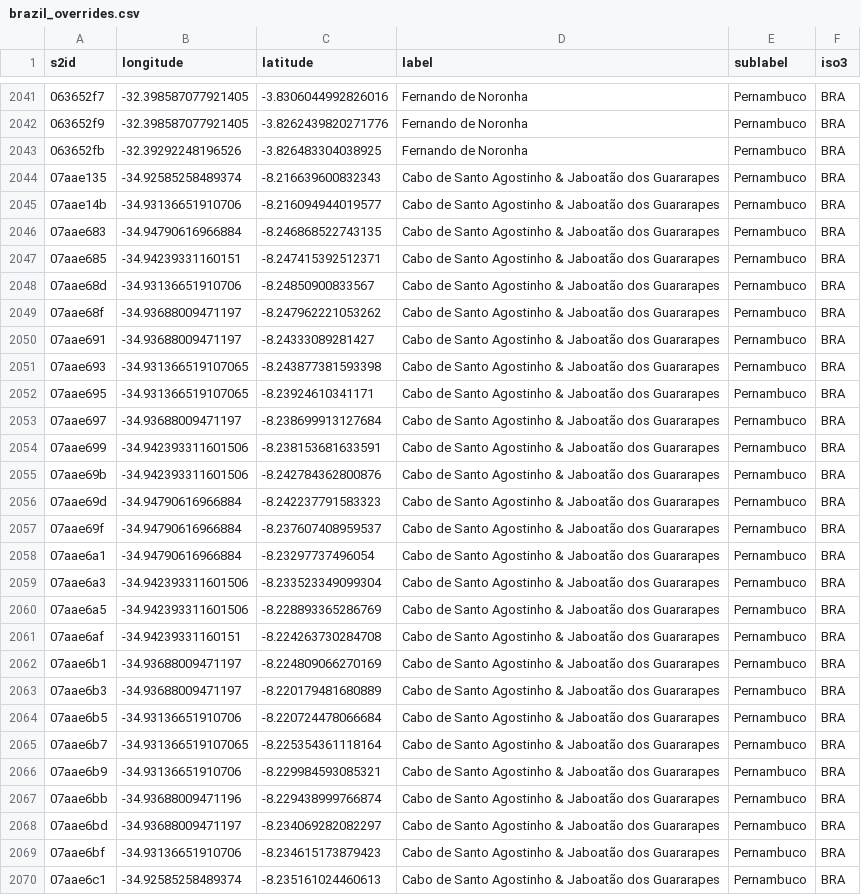
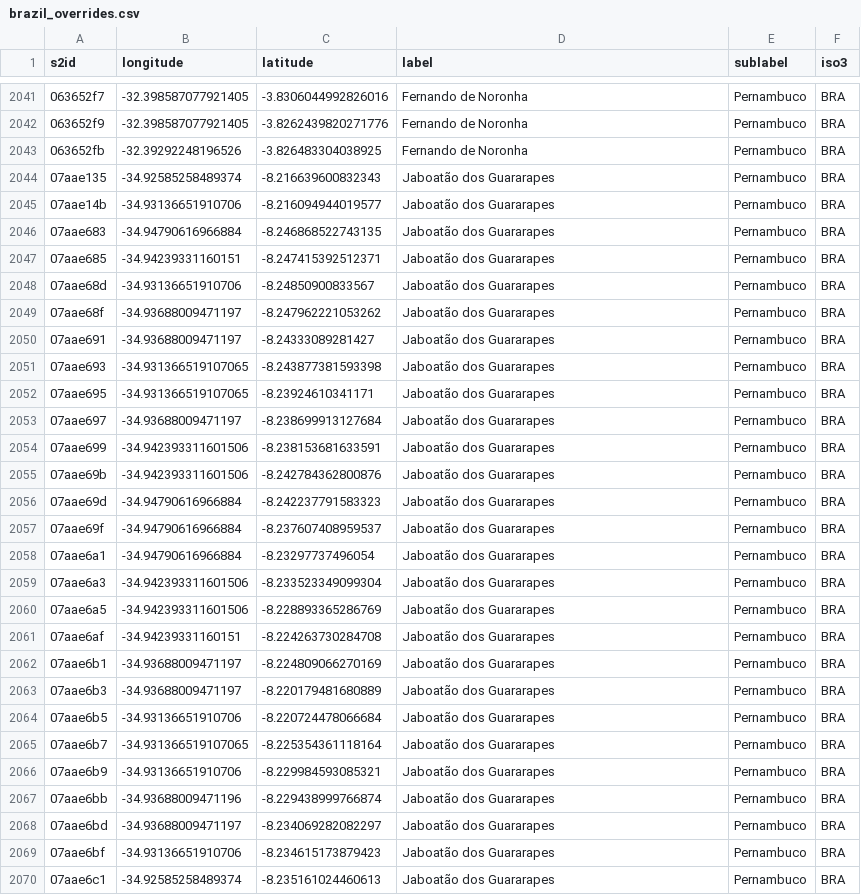
Before and after one commit to GlobalFishingWatch/pipe-anchorages, a CSV file: pipe_anchorages/data/port_lists/brazil_overrides.csv, drawn as a sheet; only a part is shown, gaps mark what is left out; the diff covers the shown part only.

```diff
--- a/pipe_anchorages/data/port_lists/brazil_overrides.csv
+++ b/pipe_anchorages/data/port_lists/brazil_overrides.csv
@@ -2043,28 +2043,28 @@ s2id,longitude,latitude,label,sublabel,iso3
 063652fb,-32.39292248196526,-3.826483304038925,Fernando de Noronha,Pernambuco,BRA
-07aae135,-34.92585258489374,-8.216639600832343,Cabo de Santo Agostinho & Jaboatão dos Guararapes,Pernambuco,BRA
-07aae14b,-34.93136651910706,-8.216094944019577,Cabo de Santo Agostinho & Jaboatão dos Guararapes,Pernambuco,BRA
-07aae683,-34.94790616966884,-8.246868522743135,Cabo de Santo Agostinho & Jaboatão dos Guararapes,Pernambuco,BRA
-07aae685,-34.94239331160151,-8.247415392512371,Cabo de Santo Agostinho & Jaboatão dos Guararapes,Pernambuco,BRA
-07aae68d,-34.93136651910706,-8.24850900833567,Cabo de Santo Agostinho & Jaboatão dos Guararapes,Pernambuco,BRA
-07aae68f,-34.93688009471197,-8.247962221053262,Cabo de Santo Agostinho & Jaboatão dos Guararapes,Pernambuco,BRA
-07aae691,-34.93688009471197,-8.24333089281427,Cabo de Santo Agostinho & Jaboatão dos Guararapes,Pernambuco,BRA
-07aae693,-34.931366519107065,-8.243877381593398,Cabo de Santo Agostinho & Jaboatão dos Guararapes,Pernambuco,BRA
-07aae695,-34.931366519107065,-8.23924610341171,Cabo de Santo Agostinho & Jaboatão dos Guararapes,Pernambuco,BRA
-07aae697,-34.93688009471197,-8.238699913127684,Cabo de Santo Agostinho & Jaboatão dos Guararapes,Pernambuco,BRA
-07aae699,-34.942393311601506,-8.238153681633591,Cabo de Santo Agostinho & Jaboatão dos Guararapes,Pernambuco,BRA
-07aae69b,-34.942393311601506,-8.242784362800876,Cabo de Santo Agostinho & Jaboatão dos Guararapes,Pernambuco,BRA
-07aae69d,-34.94790616966884,-8.242237791583323,Cabo de Santo Agostinho & Jaboatão dos Guararapes,Pernambuco,BRA
-07aae69f,-34.94790616966884,-8.237607408959537,Cabo de Santo Agostinho & Jaboatão dos Guararapes,Pernambuco,BRA
-07aae6a1,-34.94790616966884,-8.23297737496054,Cabo de Santo Agostinho & Jaboatão dos Guararapes,Pernambuco,BRA
-07aae6a3,-34.942393311601506,-8.233523349099304,Cabo de Santo Agostinho & Jaboatão dos Guararapes,Pernambuco,BRA
-07aae6a5,-34.942393311601506,-8.228893365286769,Cabo de Santo Agostinho & Jaboatão dos Guararapes,Pernambuco,BRA
-07aae6af,-34.94239331160151,-8.224263730284708,Cabo de Santo Agostinho & Jaboatão dos Guararapes,Pernambuco,BRA
-07aae6b1,-34.93688009471197,-8.224809066270169,Cabo de Santo Agostinho & Jaboatão dos Guararapes,Pernambuco,BRA
-07aae6b3,-34.93688009471197,-8.220179481680889,Cabo de Santo Agostinho & Jaboatão dos Guararapes,Pernambuco,BRA
-07aae6b5,-34.93136651910706,-8.220724478066684,Cabo de Santo Agostinho & Jaboatão dos Guararapes,Pernambuco,BRA
-07aae6b7,-34.931366519107065,-8.225354361118164,Cabo de Santo Agostinho & Jaboatão dos Guararapes,Pernambuco,BRA
-07aae6b9,-34.93136651910706,-8.229984593085321,Cabo de Santo Agostinho & Jaboatão dos Guararapes,Pernambuco,BRA
-07aae6bb,-34.93688009471196,-8.229438999766874,Cabo de Santo Agostinho & Jaboatão dos Guararapes,Pernambuco,BRA
-07aae6bd,-34.93688009471197,-8.234069282082297,Cabo de Santo Agostinho & Jaboatão dos Guararapes,Pernambuco,BRA
-07aae6bf,-34.93136651910706,-8.234615173879423,Cabo de Santo Agostinho & Jaboatão dos Guararapes,Pernambuco,BRA
-07aae6c1,-34.92585258489374,-8.235161024460613,Cabo de Santo Agostinho & Jaboatão dos Guararapes,Pernambuco,BRA
+07aae135,-34.92585258489374,-8.216639600832343,Jaboatão dos Guararapes,Pernambuco,BRA
+07aae14b,-34.93136651910706,-8.216094944019577,Jaboatão dos Guararapes,Pernambuco,BRA
+07aae683,-34.94790616966884,-8.246868522743135,Jaboatão dos Guararapes,Pernambuco,BRA
+07aae685,-34.94239331160151,-8.247415392512371,Jaboatão dos Guararapes,Pernambuco,BRA
+07aae68d,-34.93136651910706,-8.24850900833567,Jaboatão dos Guararapes,Pernambuco,BRA
+07aae68f,-34.93688009471197,-8.247962221053262,Jaboatão dos Guararapes,Pernambuco,BRA
+07aae691,-34.93688009471197,-8.24333089281427,Jaboatão dos Guararapes,Pernambuco,BRA
+07aae693,-34.931366519107065,-8.243877381593398,Jaboatão dos Guararapes,Pernambuco,BRA
+07aae695,-34.931366519107065,-8.23924610341171,Jaboatão dos Guararapes,Pernambuco,BRA
+07aae697,-34.93688009471197,-8.238699913127684,Jaboatão dos Guararapes,Pernambuco,BRA
+07aae699,-34.942393311601506,-8.238153681633591,Jaboatão dos Guararapes,Pernambuco,BRA
+07aae69b,-34.942393311601506,-8.242784362800876,Jaboatão dos Guararapes,Pernambuco,BRA
+07aae69d,-34.94790616966884,-8.242237791583323,Jaboatão dos Guararapes,Pernambuco,BRA
+07aae69f,-34.94790616966884,-8.237607408959537,Jaboatão dos Guararapes,Pernambuco,BRA
+07aae6a1,-34.94790616966884,-8.23297737496054,Jaboatão dos Guararapes,Pernambuco,BRA
+07aae6a3,-34.942393311601506,-8.233523349099304,Jaboatão dos Guararapes,Pernambuco,BRA
+07aae6a5,-34.942393311601506,-8.228893365286769,Jaboatão dos Guararapes,Pernambuco,BRA
+07aae6af,-34.94239331160151,-8.224263730284708,Jaboatão dos Guararapes,Pernambuco,BRA
+07aae6b1,-34.93688009471197,-8.224809066270169,Jaboatão dos Guararapes,Pernambuco,BRA
+07aae6b3,-34.93688009471197,-8.220179481680889,Jaboatão dos Guararapes,Pernambuco,BRA
+07aae6b5,-34.93136651910706,-8.220724478066684,Jaboatão dos Guararapes,Pernambuco,BRA
+07aae6b7,-34.931366519107065,-8.225354361118164,Jaboatão dos Guararapes,Pernambuco,BRA
+07aae6b9,-34.93136651910706,-8.229984593085321,Jaboatão dos Guararapes,Pernambuco,BRA
+07aae6bb,-34.93688009471196,-8.229438999766874,Jaboatão dos Guararapes,Pernambuco,BRA
+07aae6bd,-34.93688009471197,-8.234069282082297,Jaboatão dos Guararapes,Pernambuco,BRA
+07aae6bf,-34.93136651910706,-8.234615173879423,Jaboatão dos Guararapes,Pernambuco,BRA
+07aae6c1,-34.92585258489374,-8.235161024460613,Jaboatão dos Guararapes,Pernambuco,BRA
```
Also changed, not shown: 10 edited cells elsewhere in this file, pipe_anchorages/data/port_lists/costa_rica_overrides.csv, pipe_anchorages/data/port_lists/ecuador_overrides.csv, 10 other files.
